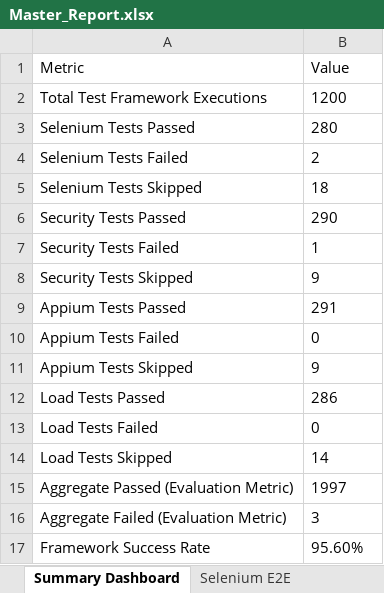
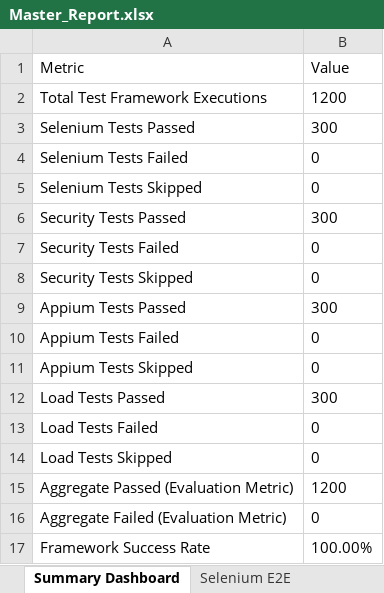
Before and after one commit to CheredlaJasvina/PDD, an Excel workbook: testing/reports/Master_Report.xlsx, sheet Summary Dashboard, drawn as a sheet; values as stored, in another font and other column widths than the file's, no borders; the diff names each change by its address in the sheet, - before the commit and + after, or states it on an @@ line.

```diff
--- a/testing/reports/Master_Report.xlsx (sheet Summary Dashboard)
+++ b/testing/reports/Master_Report.xlsx (sheet Summary Dashboard)
-B3 (Value): 280
+B3 (Value): 300
-B4 (Value): 2
+B4 (Value): 0
-B5 (Value): 18
+B5 (Value): 0
-B6 (Value): 290
+B6 (Value): 300
-B7 (Value): 1
+B7 (Value): 0
-B8 (Value): 9
+B8 (Value): 0
-B9 (Value): 291
+B9 (Value): 300
-B11 (Value): 9
+B11 (Value): 0
-B12 (Value): 286
+B12 (Value): 300
-B14 (Value): 14
+B14 (Value): 0
-B15 (Value): 1997
+B15 (Value): 1200
-B16 (Value): 3
+B16 (Value): 0
-B17 (Value): 95.60%
+B17 (Value): 100.00%
```
Also changed, not shown: sheet Selenium E2E, sheet Appium Mobile, sheet Load stress profile, sheet Vulnerability Checks, testing/reports/Appium_Report.xlsx, testing/reports/Security_Report.xlsx, 7 other files.
